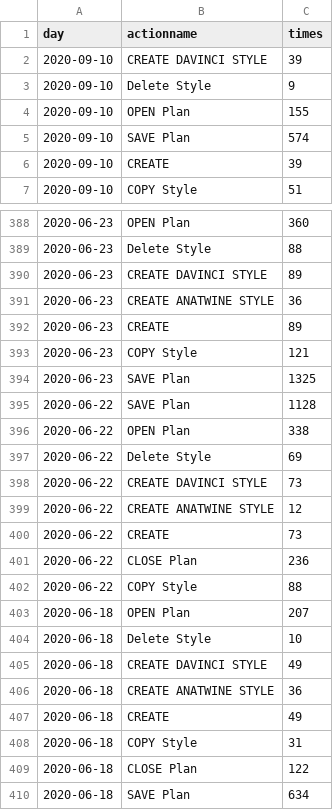
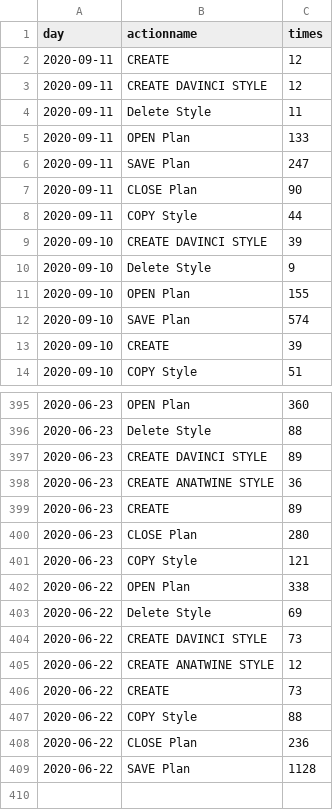
Before and after one commit to jasonzhuangdavinci/stadiumLogAnalysis, a CSV file: loadcsv/metriccount.csv, drawn as a sheet; only a part is shown, gaps mark what is left out; the diff covers the shown part only.

```diff
--- a/loadcsv/metriccount.csv
+++ b/loadcsv/metriccount.csv
@@ -1,2 +1,9 @@
 day,actionname,times
+2020-09-11,CREATE,12
+2020-09-11,CREATE DAVINCI STYLE,12
+2020-09-11,Delete Style,11
+2020-09-11,OPEN Plan,133
+2020-09-11,SAVE Plan,247
+2020-09-11,CLOSE Plan,90
+2020-09-11,COPY Style,44
 2020-09-10,CREATE DAVINCI STYLE,39
@@ -392,5 +399,4 @@ day,actionname,times
 2020-06-23,CREATE,89
+2020-06-23,CLOSE Plan,280
 2020-06-23,COPY Style,121
-2020-06-23,SAVE Plan,1325
-2020-06-22,SAVE Plan,1128
 2020-06-22,OPEN Plan,338
@@ -400,11 +406,4 @@ day,actionname,times
 2020-06-22,CREATE,73
+2020-06-22,COPY Style,88
 2020-06-22,CLOSE Plan,236
-2020-06-22,COPY Style,88
-2020-06-18,OPEN Plan,207
-2020-06-18,Delete Style,10
-2020-06-18,CREATE DAVINCI STYLE,49
-2020-06-18,CREATE ANATWINE STYLE,36
-2020-06-18,CREATE,49
-2020-06-18,COPY Style,31
-2020-06-18,CLOSE Plan,122
-2020-06-18,SAVE Plan,634
+2020-06-22,SAVE Plan,1128
```
Also changed, not shown: 40 moved rows elsewhere in this file, loadcsv/metriccost.csv, loadcsv/reportcount.csv, 2 other files.
